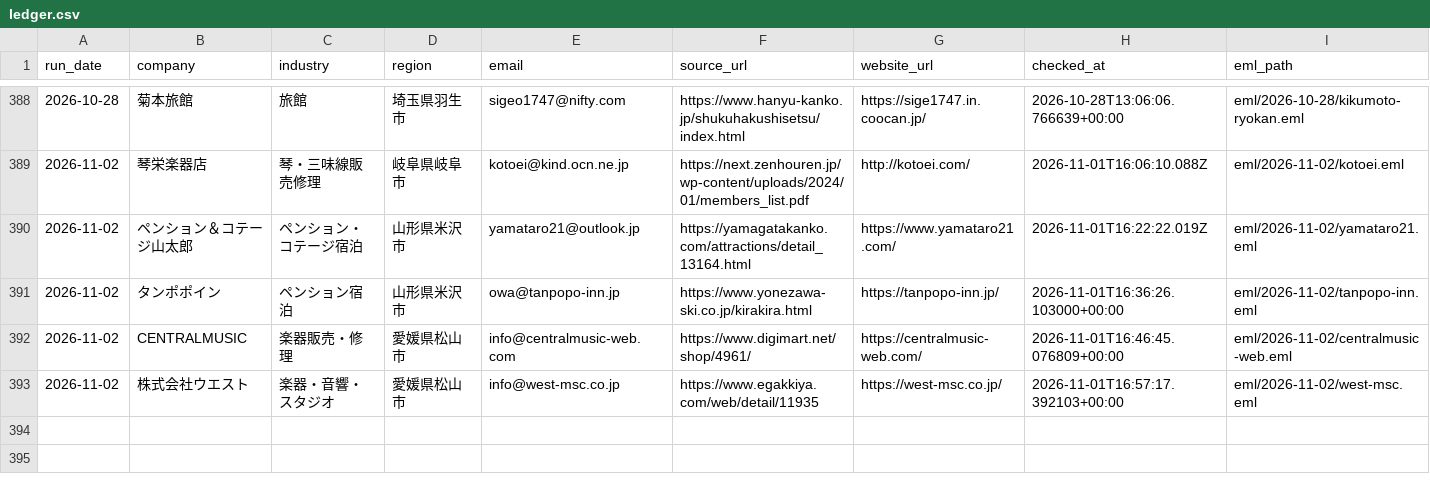
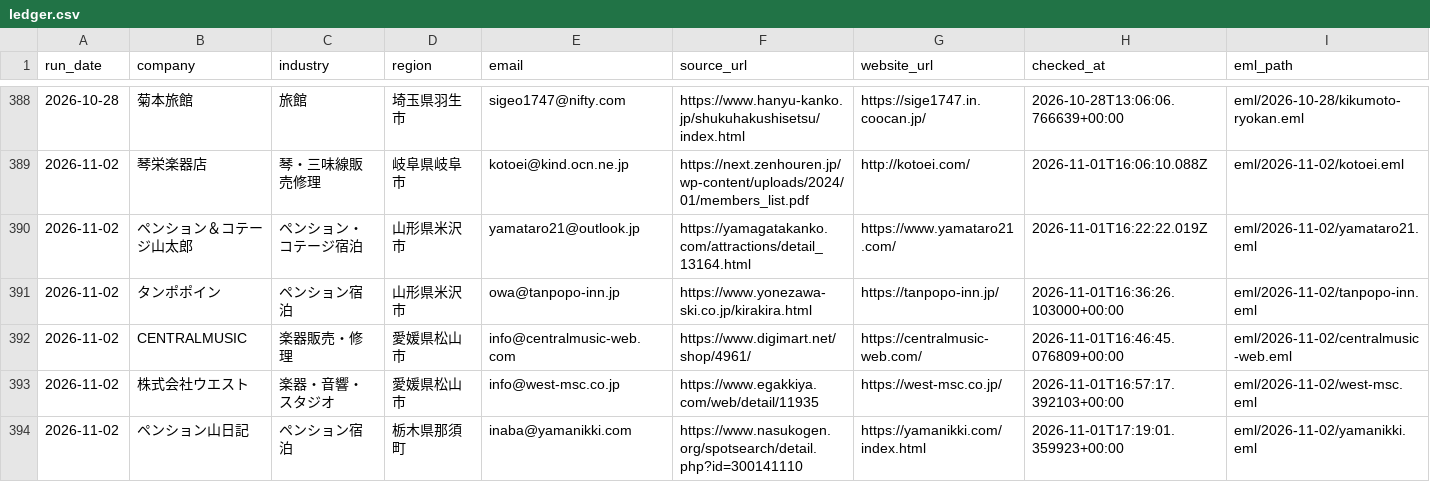
Before and after one commit to danpachi777-crypto/auto-eigyou, a CSV file: local-web-sales/daily-outreach/ledger.csv, drawn as a sheet; only a part is shown, gaps mark what is left out; rows hold the shown columns only; the diff names each change by its address in the sheet, - before the commit and + after, or states it on an @@ line.

Commit message:
Verify Yamanikki proposal send 356 with mobile review

```diff
--- a/local-web-sales/daily-outreach/ledger.csv
+++ b/local-web-sales/daily-outreach/ledger.csv
+row 394: 2026-11-02 | ペンション山日記 | ペンション宿泊 | 栃木県那須町 | inaba@yamanikki.com | https://www.nasukogen.org/spotsearch/detail.php?id=300141110 | https://yamanikki.com/index.html | 2026-11-01T17:19:01.359923+00:00 | eml/2026-11-02/yamanikki.eml
```
Also changed, not shown: 16 other files.
